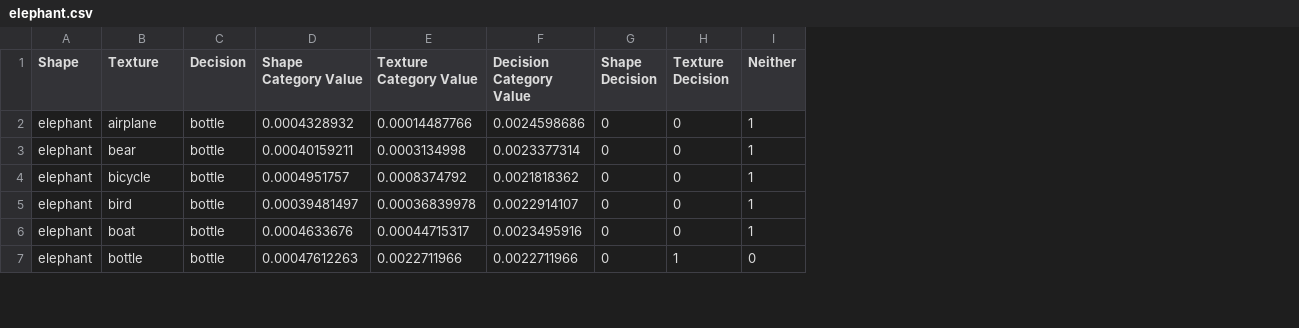
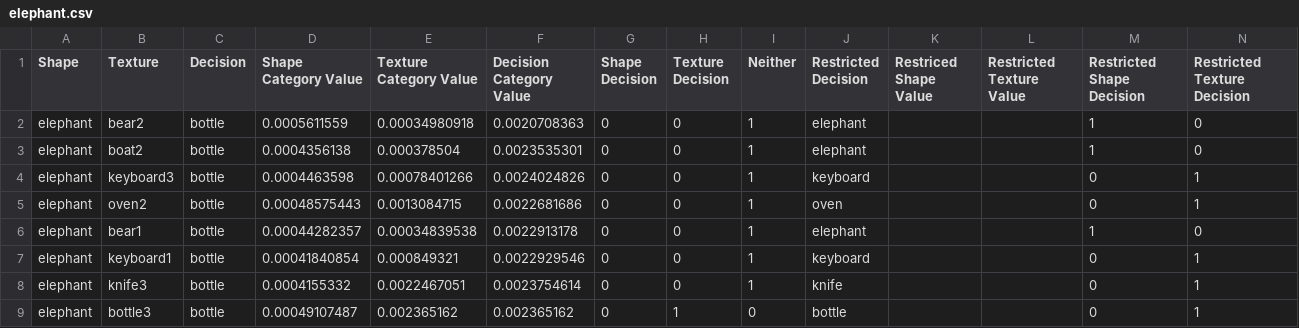
Before and after one commit to alexatartaglini/developmental-shape-bias, a CSV file: results/resnet50/elephant.csv, drawn as a sheet; only a part is shown; addresses are those after the commit; the diff covers the shown part only; the diff names each change by its address in the sheet, - before the commit and + after, or states it on an @@ line.

```diff
--- a/results/resnet50/elephant.csv
+++ b/results/resnet50/elephant.csv
+column J (Restricted Decision), row 2: elephant; rows 4-7: keyboard | oven | elephant | keyboard; row 9: bottle
+column K (Restriced Shape Value), empty
+column L (Restricted Texture Value), empty
+column M (Restricted Shape Decision), row 2: 1; rows 4-7: 0 | 0 | 1 | 0; row 9: 0
+column N (Restricted Texture Decision), row 2: 0; rows 4-7: 1 | 1 | 0 | 1; row 9: 1
-B2 (Texture): airplane
+B2 (Texture): bear2
-D2 (Shape Category Value): 0.0004328932
+D2 (Shape Category Value): 0.0005611559
-E2 (Texture Category Value): 0.00014487766
+E2 (Texture Category Value): 0.00034980918
-F2 (Decision Category Value): 0.0024598686
+F2 (Decision Category Value): 0.0020708363
+row 3: elephant | boat2 | bottle | 0.0004356138 | 0.000378504 | 0.0023535301 | 0 | 0 | 1 | elephant |  |  | 1 | 0
-B4 (Texture): bear
+B4 (Texture): keyboard3
-D4 (Shape Category Value): 0.00040159211
+D4 (Shape Category Value): 0.0004463598
-E4 (Texture Category Value): 0.0003134998
+E4 (Texture Category Value): 0.00078401266
-F4 (Decision Category Value): 0.0023377314
+F4 (Decision Category Value): 0.0024024826
-B5 (Texture): bicycle
+B5 (Texture): oven2
-D5 (Shape Category Value): 0.0004951757
+D5 (Shape Category Value): 0.00048575443
-E5 (Texture Category Value): 0.0008374792
+E5 (Texture Category Value): 0.0013084715
-F5 (Decision Category Value): 0.0021818362
+F5 (Decision Category Value): 0.0022681686
-B6 (Texture): bird
+B6 (Texture): bear1
-D6 (Shape Category Value): 0.00039481497
+D6 (Shape Category Value): 0.00044282357
-E6 (Texture Category Value): 0.00036839978
+E6 (Texture Category Value): 0.00034839538
-F6 (Decision Category Value): 0.0022914107
+F6 (Decision Category Value): 0.0022913178
-B7 (Texture): boat
+B7 (Texture): keyboard1
-D7 (Shape Category Value): 0.0004633676
+D7 (Shape Category Value): 0.00041840854
-E7 (Texture Category Value): 0.00044715317
+E7 (Texture Category Value): 0.000849321
-F7 (Decision Category Value): 0.0023495916
+F7 (Decision Category Value): 0.0022929546
+row 8: elephant | knife3 | bottle | 0.0004155332 | 0.0022467051 | 0.0023754614 | 0 | 0 | 1 | knife |  |  | 0 | 1
-B9 (Texture): bottle
+B9 (Texture): bottle3
-D9 (Shape Category Value): 0.00047612263
+D9 (Shape Category Value): 0.00049107487
-E9 (Texture Category Value): 0.0022711966
+E9 (Texture Category Value): 0.002365162
-F9 (Decision Category Value): 0.0022711966
+F9 (Decision Category Value): 0.002365162
```
Also changed, not shown: 40 edited cells elsewhere in this file, results/resnet50/airplane.csv, results/resnet50/bicycle.csv, 35 other files.
